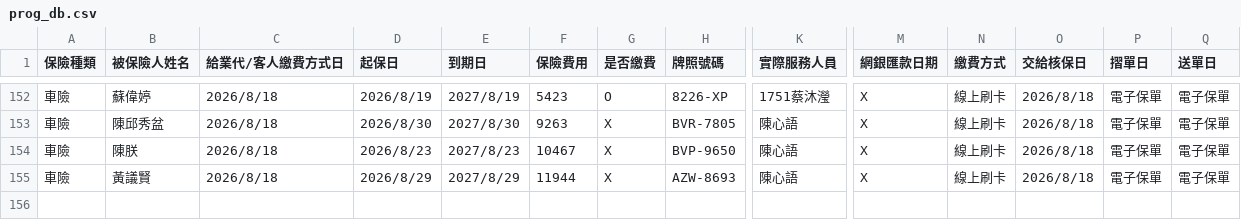
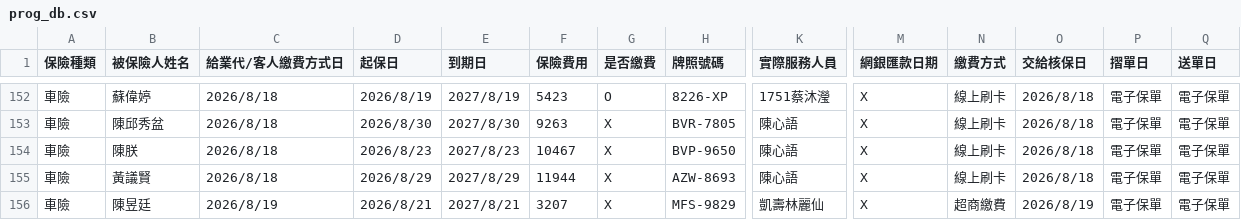
Before and after one commit to ShiauHa-insurance-management-system/insurance_app, a CSV file: prog_db.csv, drawn as a sheet; only a part is shown, gaps mark what is left out; rows hold the shown columns only; the diff names each change by its address in the sheet, - before the commit and + after, or states it on an @@ line.

Commit message:
Add files via upload

```diff
--- a/prog_db.csv
+++ b/prog_db.csv
+row 156: 車險 | 陳昱廷 | 2026/8/19 | 2026/8/21 | 2027/8/21 | 3207 | X | MFS-9829 | 凱壽林麗仙 | X | 超商繳費 | 2026/8/19 | 電子保單 | 電子保單
```
